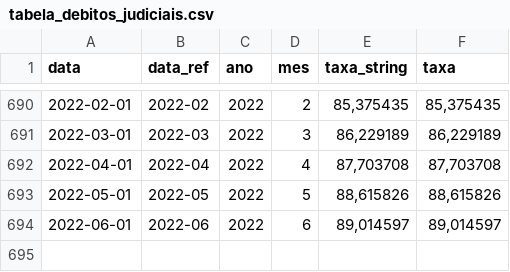
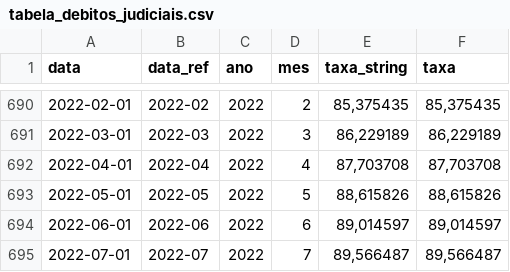
Before and after one commit to gaemapiracicaba/sp_tjsp_correcao_monetaria, a CSV file: data/tabela_debitos_judiciais.csv, drawn as a sheet; only a part is shown, gaps mark what is left out; the diff names each change by its address in the sheet, - before the commit and + after, or states it on an @@ line.

```diff
--- a/data/tabela_debitos_judiciais.csv
+++ b/data/tabela_debitos_judiciais.csv
+row 695: 2022-07-01 | 2022-07 | 2022 | 7 | 89,566487 | 89,566487
```
Also changed, not shown: 2 other files.
